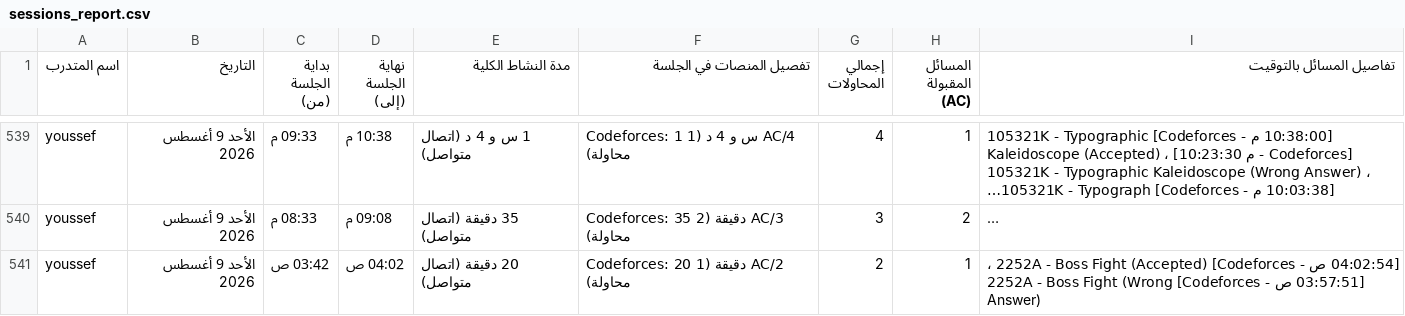
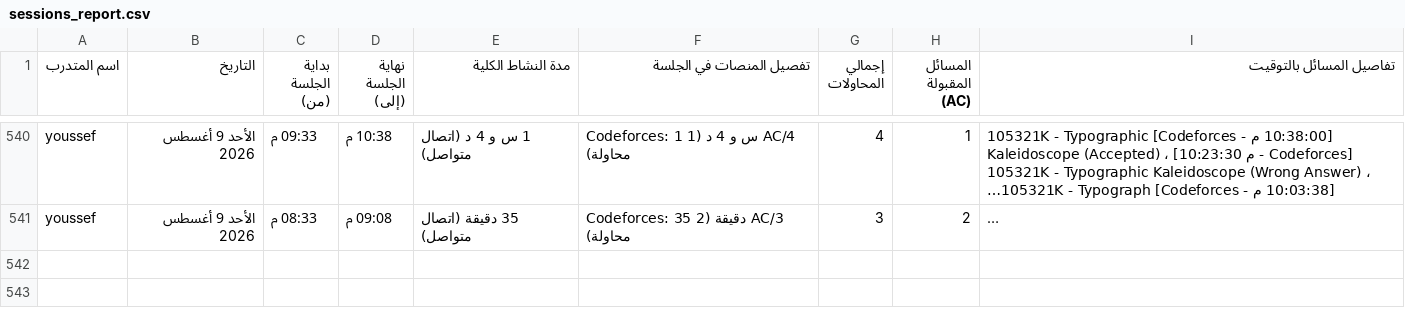
Before and after one commit to bodesaber/vjudge-tracker, a CSV file: sessions_report.csv, drawn as a sheet; only a part is shown, gaps mark what is left out; long unchanged cells end in …; removed rows and columns are numbered as before the commit, all else as after; the diff covers the shown part only; the diff names each change by its address in the sheet, - before the commit and + after, or states it on an @@ line.

```diff
--- a/sessions_report.csv
+++ b/sessions_report.csv
-row 541: youssef | الأحد 9 أغسطس 2026 | 03:42 ص | 04:02 ص | 20 دقيقة (اتصال متواصل) | Codeforces: 20 دقيقة (1 AC/2 محاولة) | 2 | 1 | [04:02:54 ص - Codeforces] 2252A - Boss Fight (Accepted) ، [03:57:51 ص - Codeforces] 2252A - Boss Fight (Wrong Answer)
```
Also changed, not shown: 7 added rows and 6 removed rows elsewhere in this file, 5 other files.
